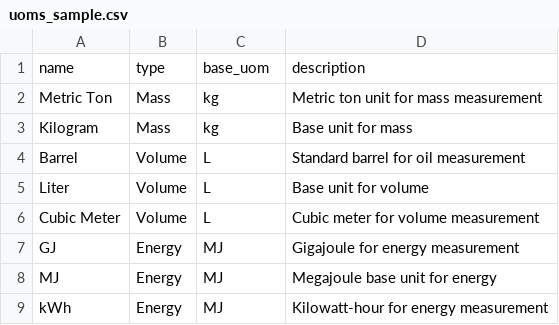
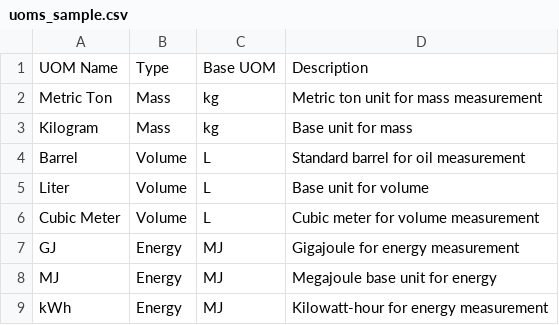
Before and after one commit to Udhayaboopathi/BEYOND78_TECHNOLOGIES, a CSV file: sample_data/uoms_sample.csv, drawn as a sheet.

```diff
--- a/sample_data/uoms_sample.csv
+++ b/sample_data/uoms_sample.csv
@@ -1,2 +1,2 @@
-name,type,base_uom,description
+UOM Name,Type,Base UOM,Description
 Metric Ton,Mass,kg,Metric ton unit for mass measurement
```
Also changed, not shown: sample_data/commodities_sample.csv, sample_data/counter_parties_sample.csv, 37 other files.
